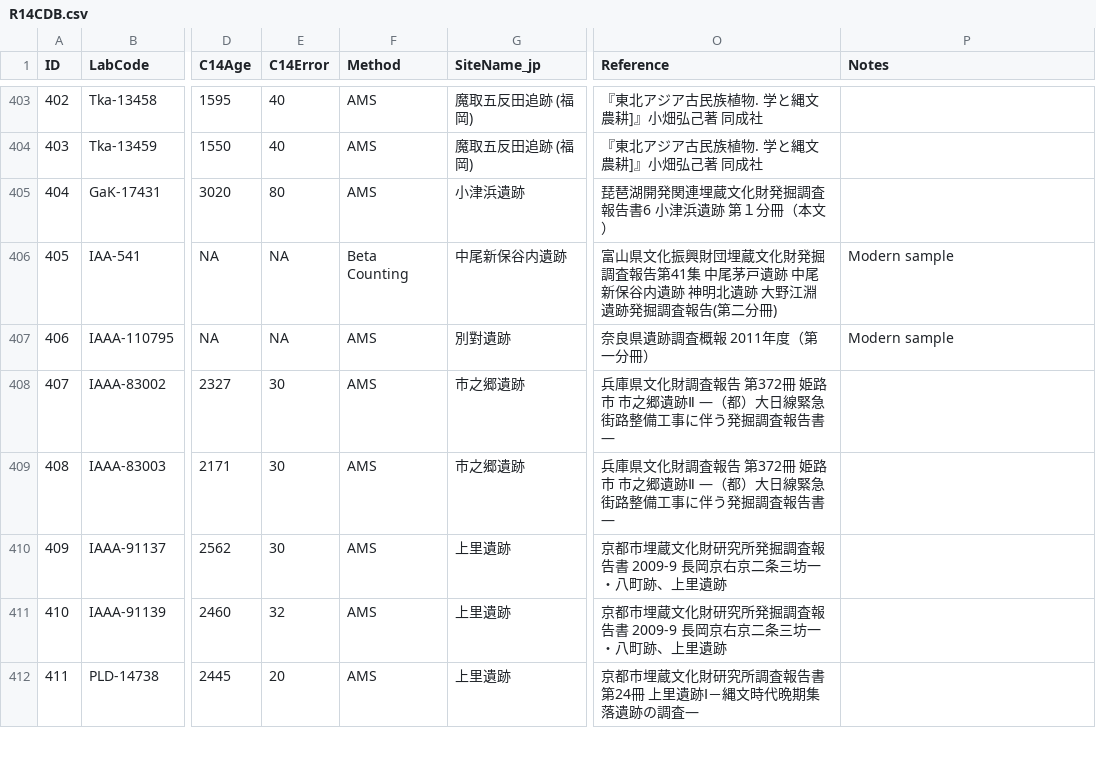
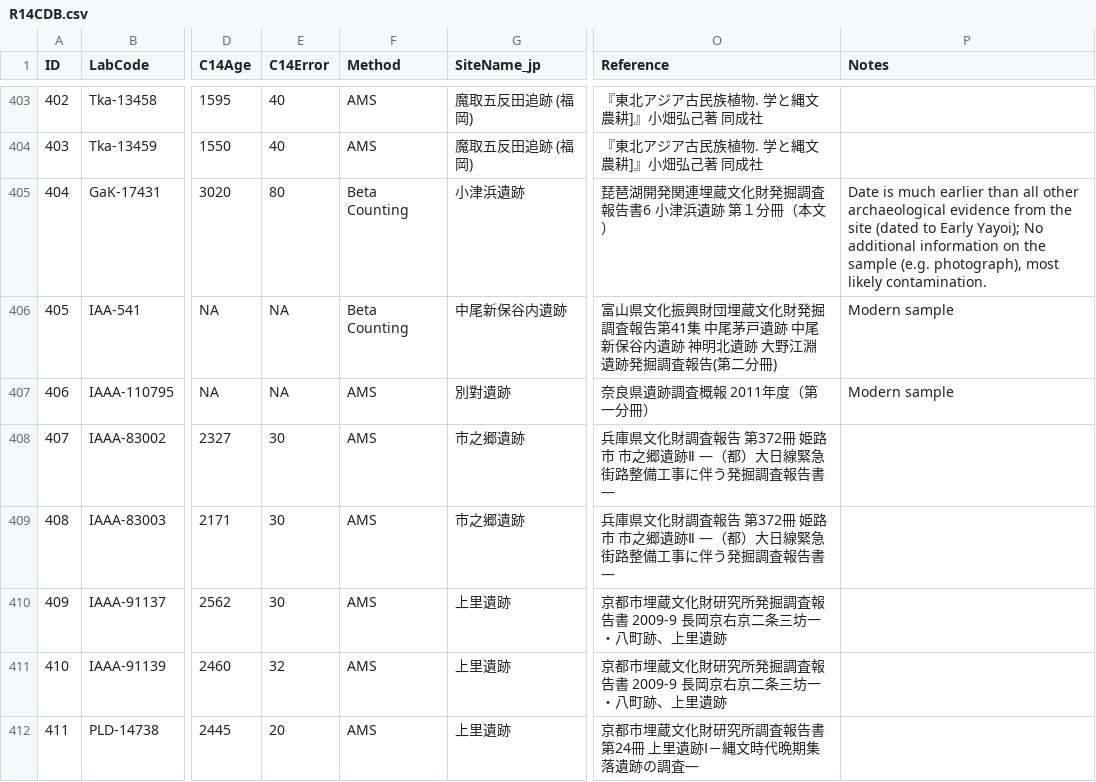
Before and after one commit to ercrema/yayoi_rice_dispersal, a CSV file: data/R14CDB.csv, drawn as a sheet; only a part is shown, gaps mark what is left out; the diff names each change by its address in the sheet, - before the commit and + after, or states it on an @@ line.

Commit message:
Minor edit on raw data
No other commit necessary as the date in question was already excluded
from analyses.

```diff
--- a/data/R14CDB.csv
+++ b/data/R14CDB.csv
-F405 (Method): AMS
+F405 (Method): Beta Counting
-P405 (Notes): (empty)
+P405 (Notes): Date is much earlier than all other archaeological evidence from the site (dated to Early Yayoi); No additional information on the sample (e.g. photograph), most likely contamination.
```
